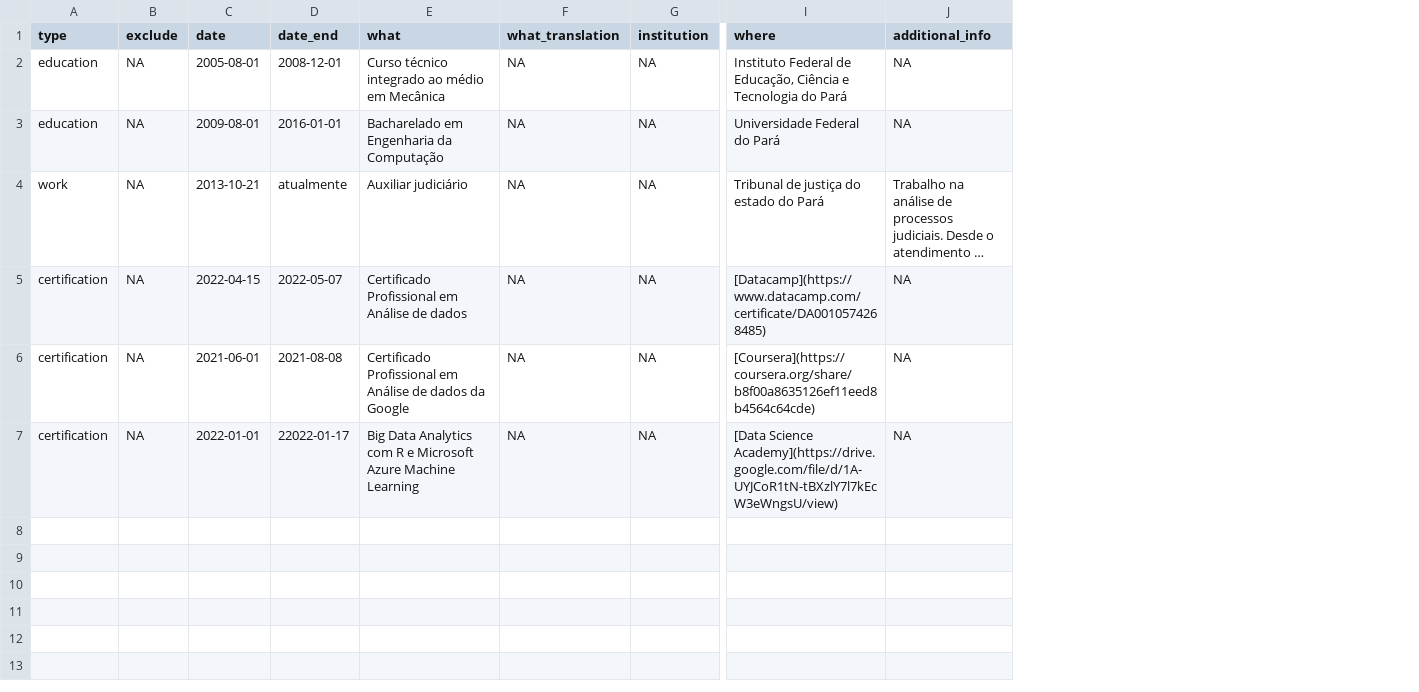
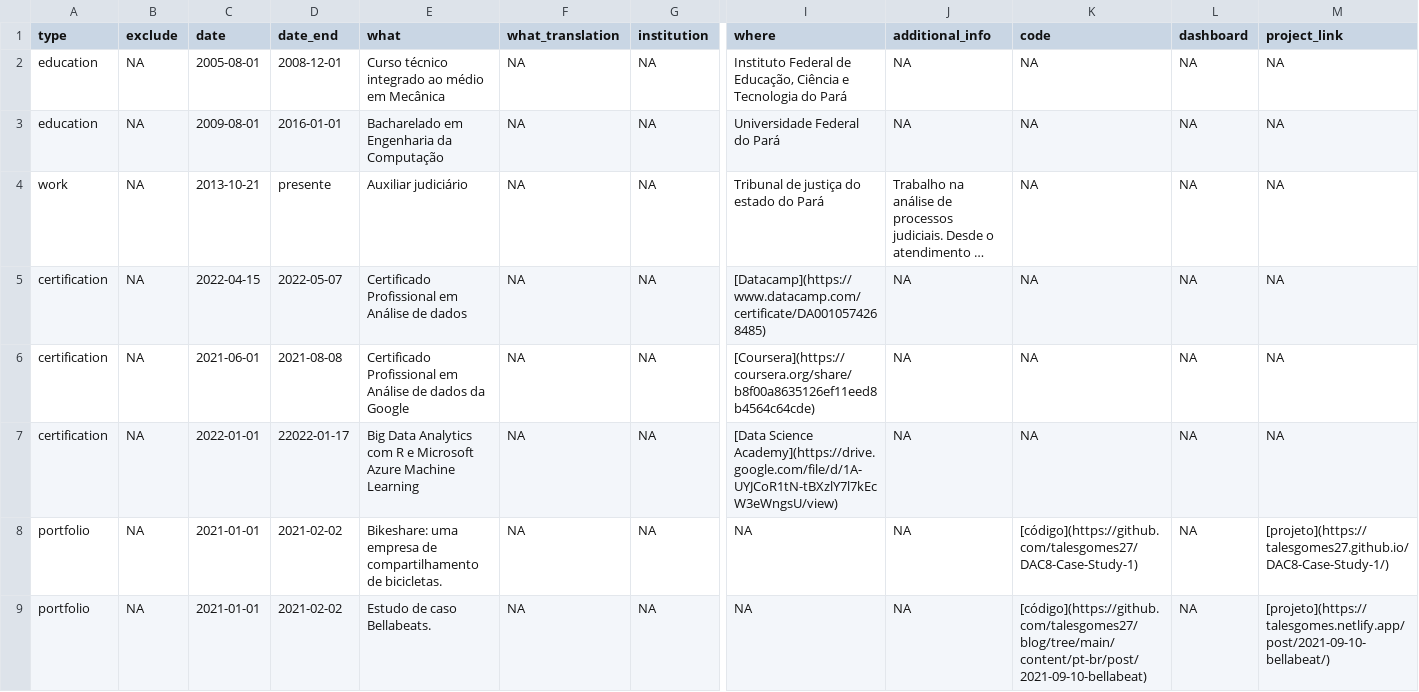
Before and after one commit to talesgomes27/curriculo, a CSV file: _content/cv_entries.csv, drawn as a sheet; only a part is shown, gaps mark what is left out; long unchanged cells end in …; rows hold the shown columns only; the diff names each change by its address in the sheet, - before the commit and + after, or states it on an @@ line.

```diff
--- a/_content/cv_entries.csv
+++ b/_content/cv_entries.csv
+column K (code), rows 2-7: all NA
+column L (dashboard), rows 2-7: all NA
+column M (project_link), rows 2-7: all NA
-D4 (date_end): atualmente
+D4 (date_end): presente
+row 8: portfolio | NA | 2021-01-01 | 2021-02-02 | Bikeshare: uma empresa de compartilhamento de bicicletas. | NA | NA | NA | NA | [código](https://github.com/talesgomes27/DAC8-Case-Study-1) | NA | [projeto](https://talesgomes27.github.io/DAC8-Case-Study-1/)
+row 9: portfolio | NA | 2021-01-01 | 2021-02-02 | Estudo de caso Bellabeats. | NA | NA | NA | NA | [código](https://github.com/talesgomes27/blog/tree/main/content/pt-br/post/2021-09-10-bellabeat) | NA | [projeto](https://talesgomes.netlify.app/post/2021-09-10-bellabeat/)
```
Also changed, not shown: 4 other files.
